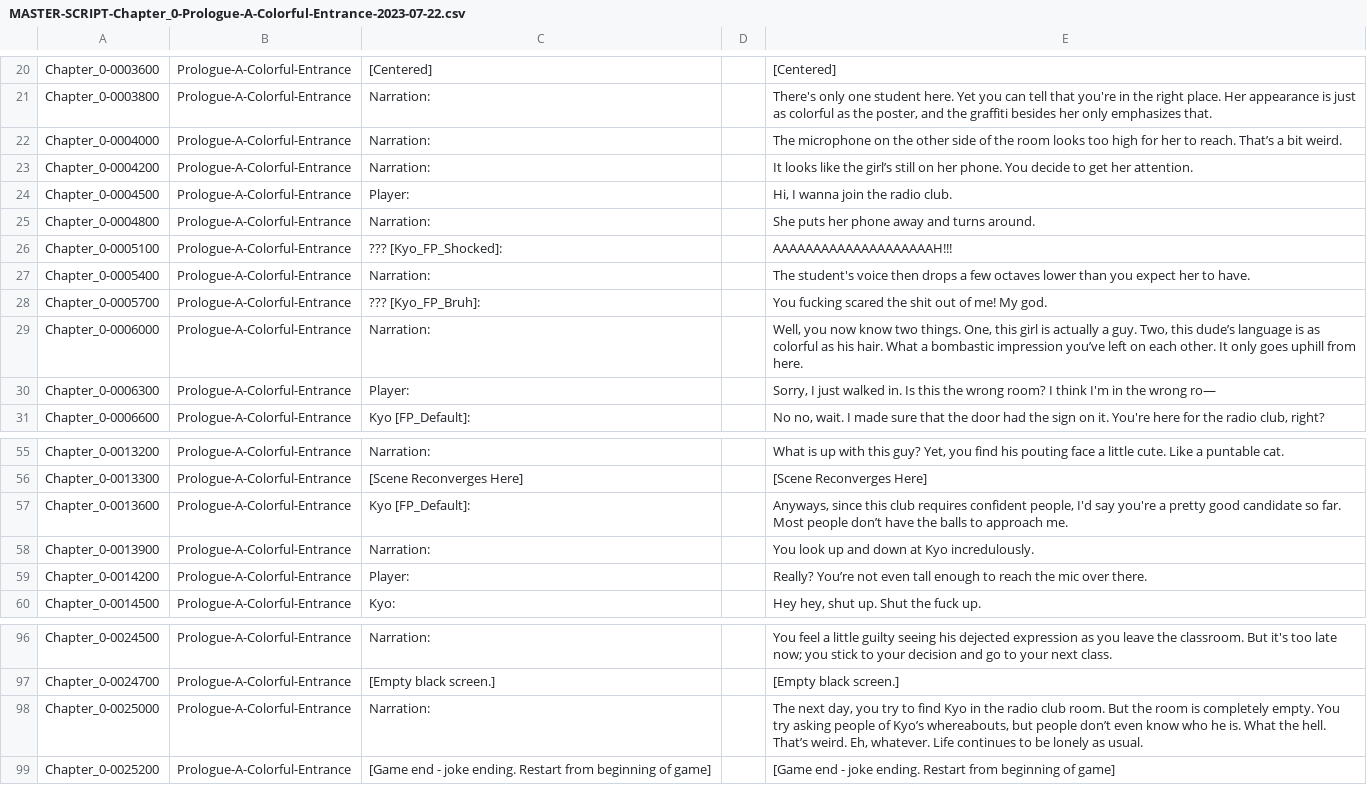
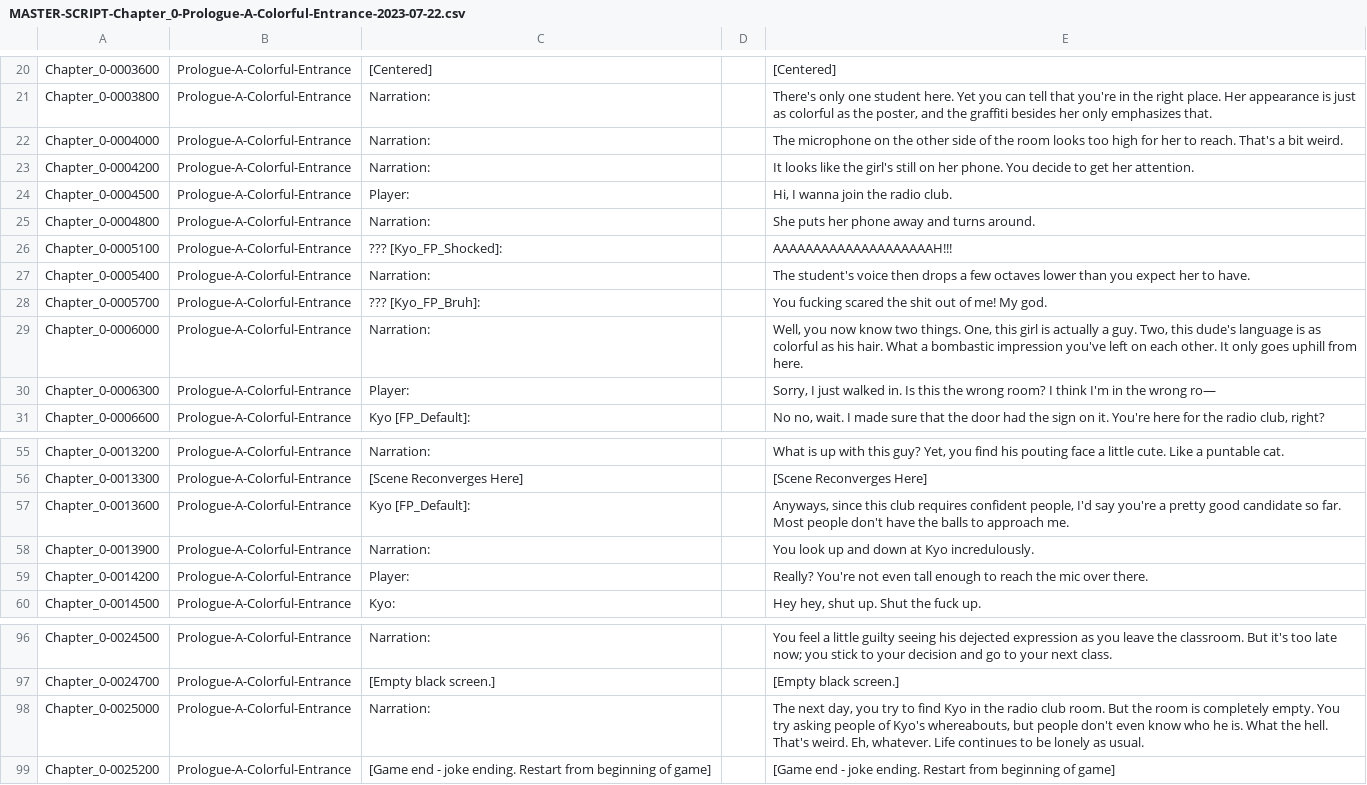
Before and after one commit to KPCommittee2023/TSM-Monogatari, a CSV file: python_scripts/script-csv-processed/MASTER-SCRIPT-Chapter_0-Prologue-A-Colorful-Entrance-2023-07-22.csv, drawn as a sheet; only a part is shown, gaps mark what is left out.

```diff
--- a/python_scripts/script-csv-processed/MASTER-SCRIPT-Chapter_0-Prologue-A-Colorful-Entrance-2023-07-22.csv
+++ b/python_scripts/script-csv-processed/MASTER-SCRIPT-Chapter_0-Prologue-A-Colorful-Entrance-2023-07-22.csv
@@ -60,8 +60,8 @@ Chapter_0-0003800,Prologue-A-Colorful-Entrance,"Narration:
 "
-Chapter_0-0004000,Prologue-A-Colorful-Entrance,"Narration:
-",,"The microphone on the other side of the room looks too high for her to reach. That’s a bit weird.
-"
-Chapter_0-0004200,Prologue-A-Colorful-Entrance,"Narration:
-",,"It looks like the girl’s still on her phone. You decide to get her attention.
-"
+Chapter_0-0004000,Prologue-A-Colorful-Entrance,"Narration:
+",,"The microphone on the other side of the room looks too high for her to reach. That's a bit weird.
+"
+Chapter_0-0004200,Prologue-A-Colorful-Entrance,"Narration:
+",,"It looks like the girl's still on her phone. You decide to get her attention.
+"
 Chapter_0-0004500,Prologue-A-Colorful-Entrance,"Player:
@@ -81,5 +81,5 @@ Chapter_0-0005700,Prologue-A-Colorful-Entrance,"??? [Kyo_FP_Bruh]:
 "
-Chapter_0-0006000,Prologue-A-Colorful-Entrance,"Narration:
-",,"Well, you now know two things. One, this girl is actually a guy. Two, this dude’s language is as colorful as his hair. What a bombastic impression you’ve left on each other. It only goes uphill from here.
-"
+Chapter_0-0006000,Prologue-A-Colorful-Entrance,"Narration:
+",,"Well, you now know two things. One, this girl is actually a guy. Two, this dude's language is as colorful as his hair. What a bombastic impression you've left on each other. It only goes uphill from here.
+"
 Chapter_0-0006300,Prologue-A-Colorful-Entrance,"Player:
@@ -165,5 +165,5 @@ Chapter_0-0013300,Prologue-A-Colorful-Entrance,"[Scene Reconverges Here]
 "
-Chapter_0-0013600,Prologue-A-Colorful-Entrance,"Kyo [FP_Default]:
-",,"Anyways, since this club requires confident people, I'd say you're a pretty good candidate so far. Most people don’t have the balls to approach me.
-"
+Chapter_0-0013600,Prologue-A-Colorful-Entrance,"Kyo [FP_Default]:
+",,"Anyways, since this club requires confident people, I'd say you're a pretty good candidate so far. Most people don't have the balls to approach me.
+"
 Chapter_0-0013900,Prologue-A-Colorful-Entrance,"Narration:
@@ -171,5 +171,5 @@ Chapter_0-0013900,Prologue-A-Colorful-Entrance,"Narration:
 "
-Chapter_0-0014200,Prologue-A-Colorful-Entrance,"Player:
-",,"Really? You’re not even tall enough to reach the mic over there.
-"
+Chapter_0-0014200,Prologue-A-Colorful-Entrance,"Player:
+",,"Really? You're not even tall enough to reach the mic over there.
+"
 Chapter_0-0014500,Prologue-A-Colorful-Entrance,"Kyo:
@@ -288,5 +288,5 @@ Chapter_0-0024700,Prologue-A-Colorful-Entrance,"[Empty black screen.]
 "
-Chapter_0-0025000,Prologue-A-Colorful-Entrance,"Narration:
-",,"The next day, you try to find Kyo in the radio club room. But the room is completely empty. You try asking people of Kyo’s whereabouts, but people don’t even know who he is. What the hell. That’s weird. Eh, whatever. Life continues to be lonely as usual.
-"
+Chapter_0-0025000,Prologue-A-Colorful-Entrance,"Narration:
+",,"The next day, you try to find Kyo in the radio club room. But the room is completely empty. You try asking people of Kyo's whereabouts, but people don't even know who he is. What the hell. That's weird. Eh, whatever. Life continues to be lonely as usual.
+"
 Chapter_0-0025200,Prologue-A-Colorful-Entrance,[Game end - joke ending. Restart from beginning of game],,[Game end - joke ending. Restart from beginning of game]
```
Also changed, not shown: python_scripts/script-csv-processed/MASTER-SCRIPT-Chapter_1-The-Conditioned-Puppet-2023-07-22.csv, python_scripts/script-csv-processed/MASTER-SCRIPT-Chapter_2-Shrewd-Dreamer-2023-07-22.csv, 7 other files.
